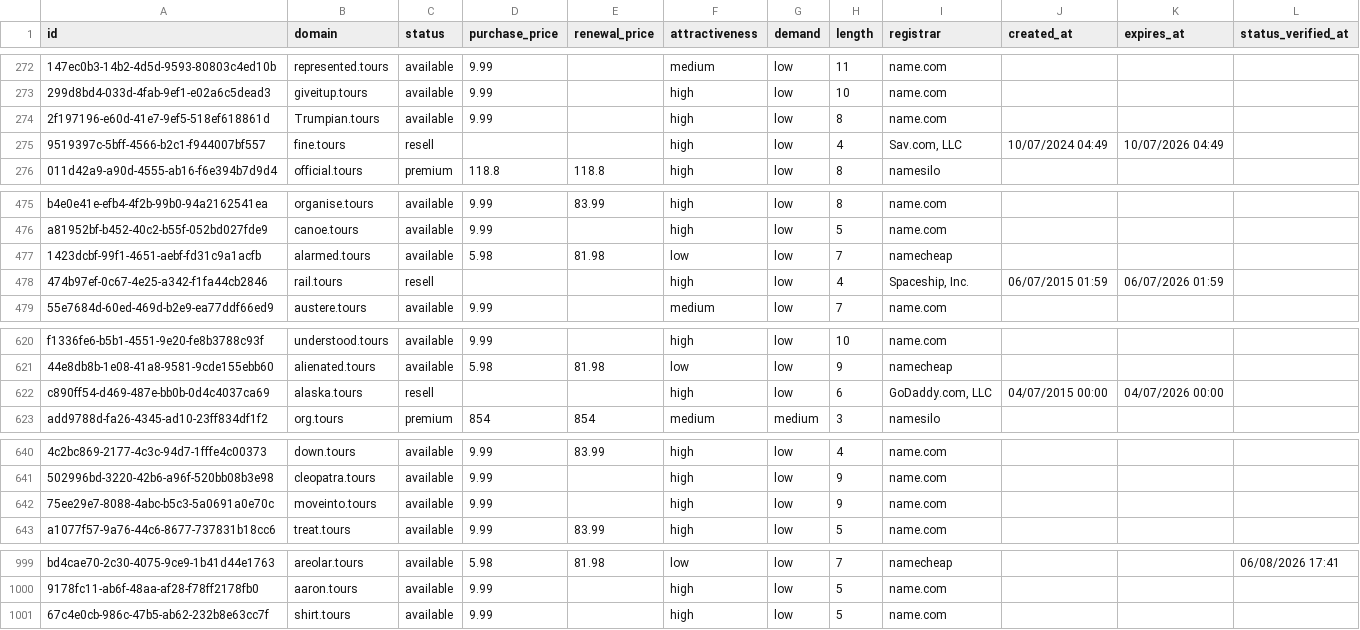
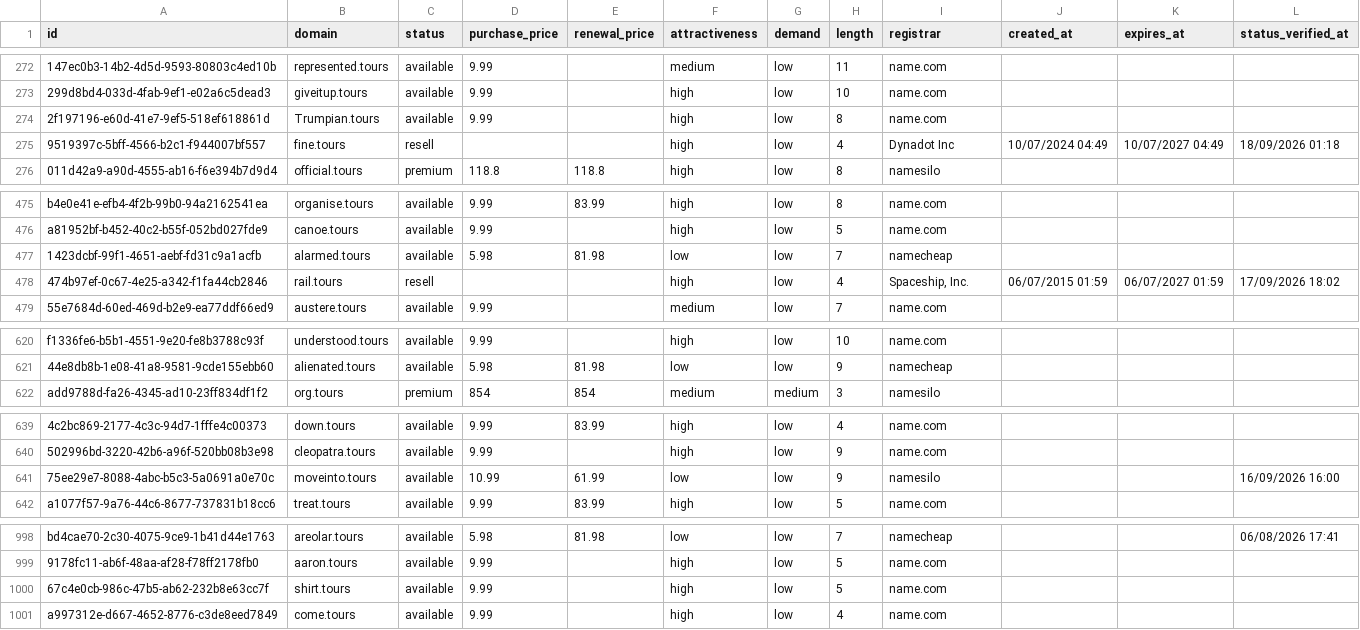
Before and after one commit to UniqueDomains/tours-oneword-domains, a CSV file: tours.csv, drawn as a sheet; only a part is shown, gaps mark what is left out; removed rows and columns are numbered as before the commit, all else as after; the diff names each change by its address in the sheet, - before the commit and + after, or states it on an @@ line.

Commit message:
Domains update

```diff
--- a/tours.csv
+++ b/tours.csv
-I275 (registrar): Sav.com, LLC
+I275 (registrar): Dynadot Inc
-K275 (expires_at): 10/07/2026 04:49
+K275 (expires_at): 10/07/2027 04:49
-L275 (status_verified_at): (empty)
+L275 (status_verified_at): 18/09/2026 01:18
-K478 (expires_at): 06/07/2026 01:59
+K478 (expires_at): 06/07/2027 01:59
-L478 (status_verified_at): (empty)
+L478 (status_verified_at): 17/09/2026 18:02
-row 622: c890ff54-d469-487e-bb0b-0d4c4037ca69 | alaska.tours | resell |  |  | high | low | 6 | GoDaddy.com, LLC | 04/07/2015 00:00 | 04/07/2026 00:00
-D641 (purchase_price): 9.99
+D641 (purchase_price): 10.99
-E641 (renewal_price): (empty)
+E641 (renewal_price): 61.99
-F641 (attractiveness): high
+F641 (attractiveness): low
-I641 (registrar): name.com
+I641 (registrar): namesilo
-L641 (status_verified_at): (empty)
+L641 (status_verified_at): 16/09/2026 16:00
+row 1001: a997312e-d667-4652-8776-c3de8eed7849 | come.tours | available | 9.99 |  | high | low | 4 | name.com
```
Also changed, not shown: 4 other files.
